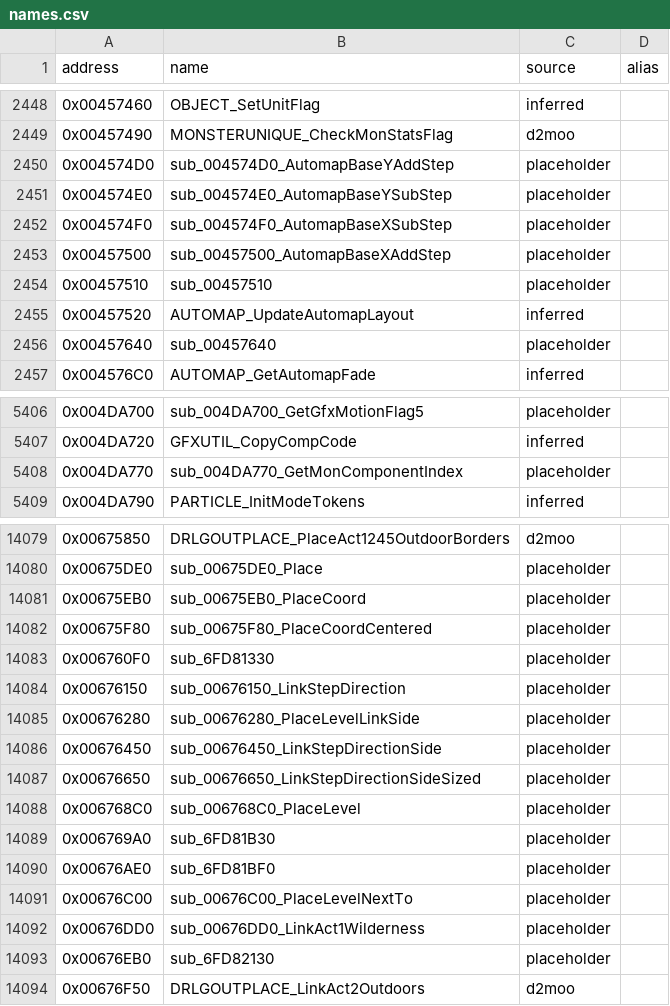
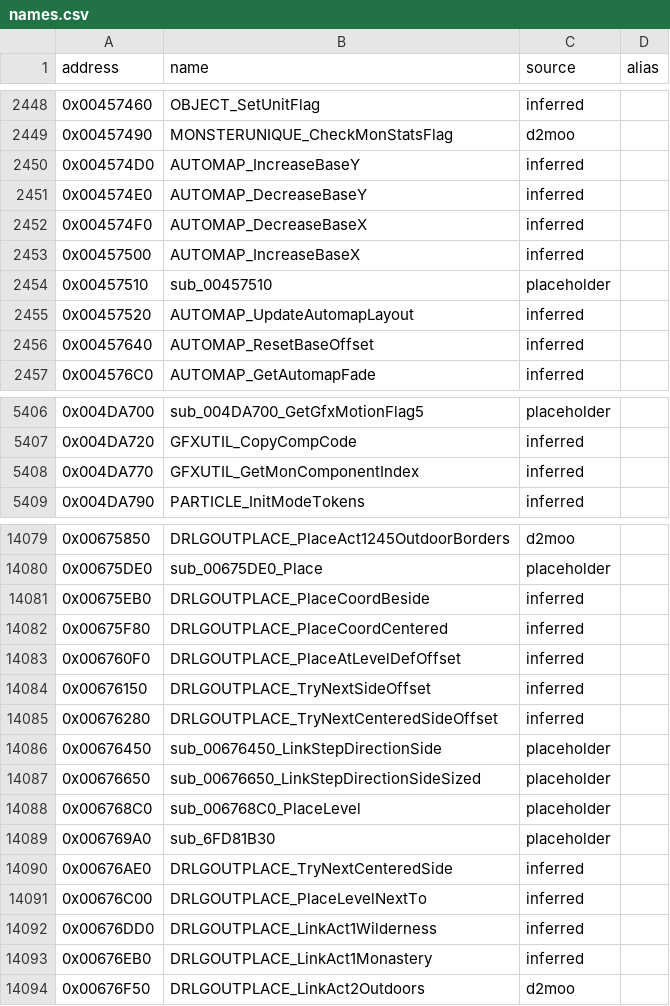
Before and after one commit to CaptainLegbreak/Iblis-Codex, a CSV file: names.csv, drawn as a sheet; only a part is shown, gaps mark what is left out; the diff covers the shown part only.

```diff
--- a/names.csv
+++ b/names.csv
@@ -2449,9 +2449,9 @@ address,name,source,alias
 0x00457490,MONSTERUNIQUE_CheckMonStatsFlag,d2moo,
-0x004574D0,sub_004574D0_AutomapBaseYAddStep,placeholder,
-0x004574E0,sub_004574E0_AutomapBaseYSubStep,placeholder,
-0x004574F0,sub_004574F0_AutomapBaseXSubStep,placeholder,
-0x00457500,sub_00457500_AutomapBaseXAddStep,placeholder,
+0x004574D0,AUTOMAP_IncreaseBaseY,inferred,
+0x004574E0,AUTOMAP_DecreaseBaseY,inferred,
+0x004574F0,AUTOMAP_DecreaseBaseX,inferred,
+0x00457500,AUTOMAP_IncreaseBaseX,inferred,
 0x00457510,sub_00457510,placeholder,
 0x00457520,AUTOMAP_UpdateAutomapLayout,inferred,
-0x00457640,sub_00457640,placeholder,
+0x00457640,AUTOMAP_ResetBaseOffset,inferred,
 0x004576C0,AUTOMAP_GetAutomapFade,inferred,
@@ -5407,3 +5407,3 @@ address,name,source,alias
 0x004DA720,GFXUTIL_CopyCompCode,inferred,
-0x004DA770,sub_004DA770_GetMonComponentIndex,placeholder,
+0x004DA770,GFXUTIL_GetMonComponentIndex,inferred,
 0x004DA790,PARTICLE_InitModeTokens,inferred,
@@ -14080,7 +14080,7 @@ address,name,source,alias
 0x00675DE0,sub_00675DE0_Place,placeholder,
-0x00675EB0,sub_00675EB0_PlaceCoord,placeholder,
-0x00675F80,sub_00675F80_PlaceCoordCentered,placeholder,
-0x006760F0,sub_6FD81330,placeholder,
-0x00676150,sub_00676150_LinkStepDirection,placeholder,
-0x00676280,sub_00676280_PlaceLevelLinkSide,placeholder,
+0x00675EB0,DRLGOUTPLACE_PlaceCoordBeside,inferred,
+0x00675F80,DRLGOUTPLACE_PlaceCoordCentered,inferred,
+0x006760F0,DRLGOUTPLACE_PlaceAtLevelDefOffset,inferred,
+0x00676150,DRLGOUTPLACE_TryNextSideOffset,inferred,
+0x00676280,DRLGOUTPLACE_TryNextCenteredSideOffset,inferred,
 0x00676450,sub_00676450_LinkStepDirectionSide,placeholder,
@@ -14089,6 +14089,6 @@ address,name,source,alias
 0x006769A0,sub_6FD81B30,placeholder,
-0x00676AE0,sub_6FD81BF0,placeholder,
-0x00676C00,sub_00676C00_PlaceLevelNextTo,placeholder,
-0x00676DD0,sub_00676DD0_LinkAct1Wilderness,placeholder,
-0x00676EB0,sub_6FD82130,placeholder,
+0x00676AE0,DRLGOUTPLACE_TryNextCenteredSide,inferred,
+0x00676C00,DRLGOUTPLACE_PlaceLevelNextTo,inferred,
+0x00676DD0,DRLGOUTPLACE_LinkAct1Wilderness,inferred,
+0x00676EB0,DRLGOUTPLACE_LinkAct1Monastery,inferred,
 0x00676F50,DRLGOUTPLACE_LinkAct2Outdoors,d2moo,
```
Also changed, not shown: 60 edited cells elsewhere in this file, 29 other files.
